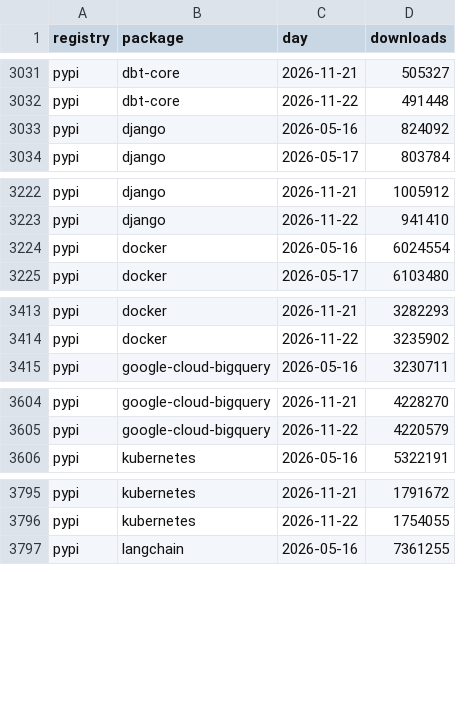
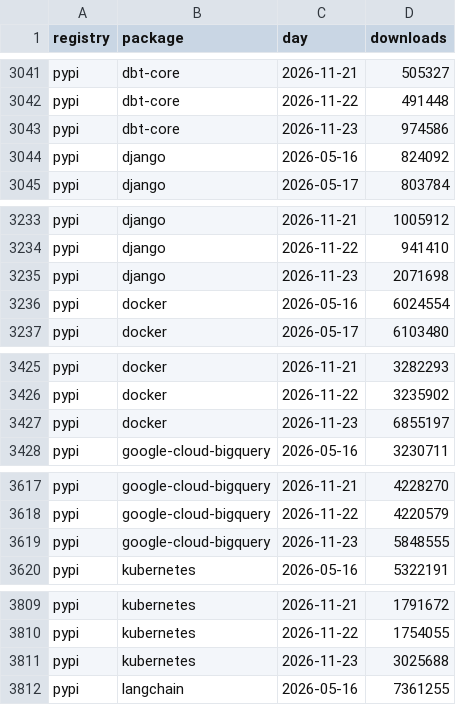
Before and after one commit to 0Ju12/data-projects, a CSV file: warehouse/data/pkg_downloads.csv, drawn as a sheet; only a part is shown, gaps mark what is left out; the diff covers the shown part only.

```diff
--- a/warehouse/data/pkg_downloads.csv
+++ b/warehouse/data/pkg_downloads.csv
@@ -3032,2 +3042,3 @@ pypi,dbt-core,2026-11-21,505327
 pypi,dbt-core,2026-11-22,491448
+pypi,dbt-core,2026-11-23,974586
 pypi,django,2026-05-16,824092
@@ -3223,2 +3234,3 @@ pypi,django,2026-11-21,1005912
 pypi,django,2026-11-22,941410
+pypi,django,2026-11-23,2071698
 pypi,docker,2026-05-16,6024554
@@ -3414,2 +3426,3 @@ pypi,docker,2026-11-21,3282293
 pypi,docker,2026-11-22,3235902
+pypi,docker,2026-11-23,6855197
 pypi,google-cloud-bigquery,2026-05-16,3230711
@@ -3605,2 +3618,3 @@ pypi,google-cloud-bigquery,2026-11-21,4228270
 pypi,google-cloud-bigquery,2026-11-22,4220579
+pypi,google-cloud-bigquery,2026-11-23,5848555
 pypi,kubernetes,2026-05-16,5322191
@@ -3796,2 +3810,3 @@ pypi,kubernetes,2026-11-21,1791672
 pypi,kubernetes,2026-11-22,1754055
+pypi,kubernetes,2026-11-23,3025688
 pypi,langchain,2026-05-16,7361255
```
Also changed, not shown: 17 added rows elsewhere in this file, geo-data-pipeline/data/events.csv, warehouse/data/jobs_fetch_log.csv, 19 other files.
